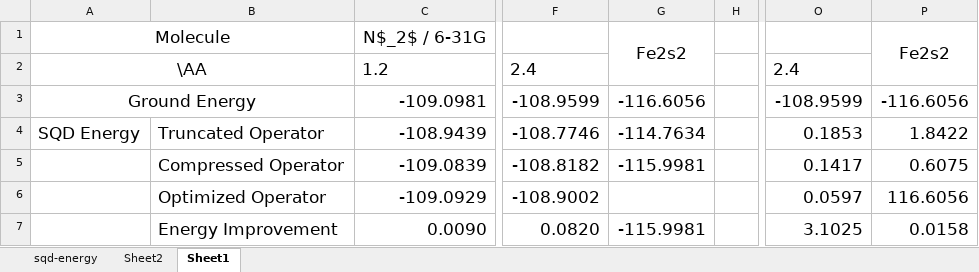
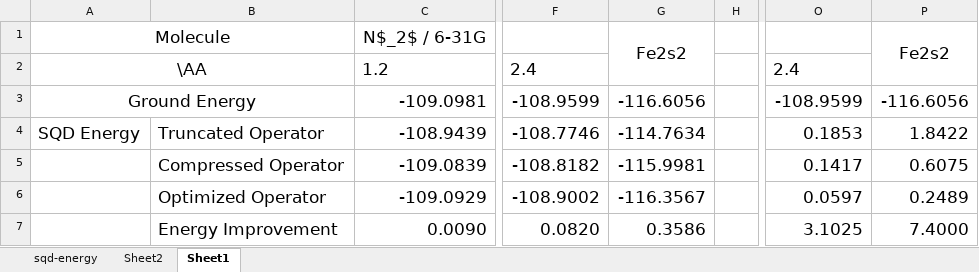
Before and after one commit to kevinsung/lucj, an Excel workbook: csv/improvement_quimb.xlsx, sheet Sheet1, drawn as a sheet; only a part is shown, gaps mark what is left out; values as stored, in another font and other column widths than the file's, no borders; the diff names each change by its address in the sheet, - before the commit and + after, or states it on an @@ line.

Commit message:
update excel sheet with data

```diff
--- a/csv/improvement_quimb.xlsx (sheet Sheet1)
+++ b/csv/improvement_quimb.xlsx (sheet Sheet1)
-G6: (empty)
+G6: -116.3567
-P6: 116.6056
+P6: 0.2489
-G7: -115.9981
+G7: 0.3586
-P7: 0.0158
+P7: 7.4000
```
